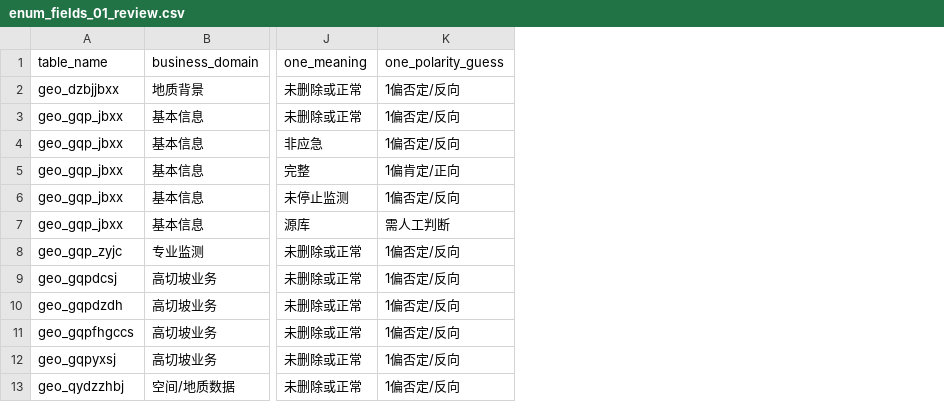
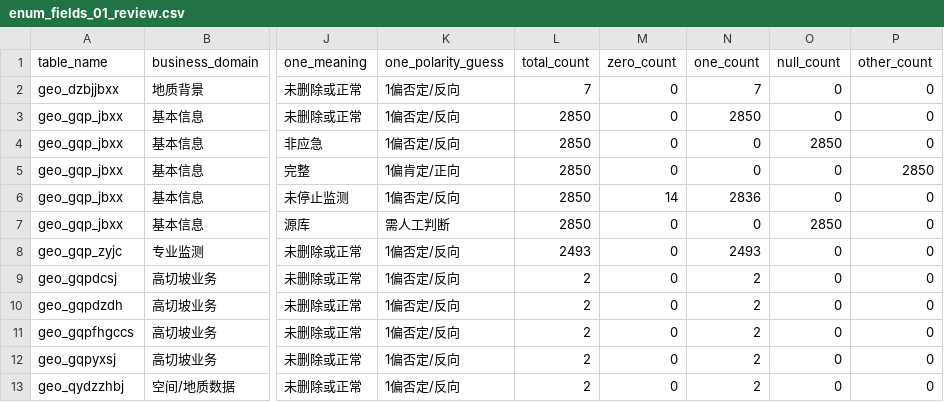
Before and after one commit to prejudicing/slope-agent, a CSV file: backend/schema_exports/enum_fields_01_review.csv, drawn as a sheet; only a part is shown, gaps mark what is left out; the diff names each change by its address in the sheet, - before the commit and + after, or states it on an @@ line.

```diff
--- a/backend/schema_exports/enum_fields_01_review.csv
+++ b/backend/schema_exports/enum_fields_01_review.csv
+column L (total_count), rows 2-13: 7 | 2850 | 2850 | 2850 | 2850 | 2850 | 2493 | 2 | 2 | 2 | 2 | 2
+column M (zero_count), rows 2-13: 0 | 0 | 0 | 0 | 14 | 0 | 0 | 0 | 0 | 0 | 0 | 0
+column N (one_count), rows 2-13: 7 | 2850 | 0 | 0 | 2836 | 0 | 2493 | 2 | 2 | 2 | 2 | 2
+column O (null_count), rows 2-13: 0 | 0 | 2850 | 0 | 0 | 2850 | 0 | 0 | 0 | 0 | 0 | 0
+column P (other_count), rows 2-13: 0 | 0 | 0 | 2850 | 0 | 0 | 0 | 0 | 0 | 0 | 0 | 0
```
Also changed, not shown: 14 other files.
